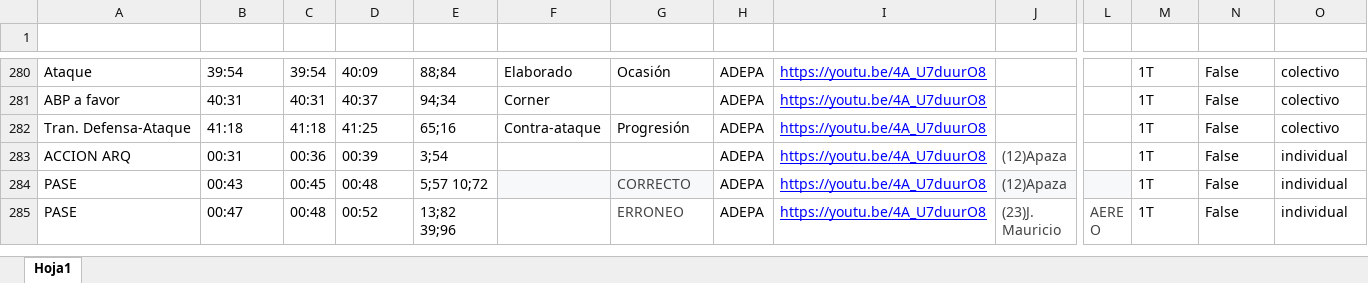
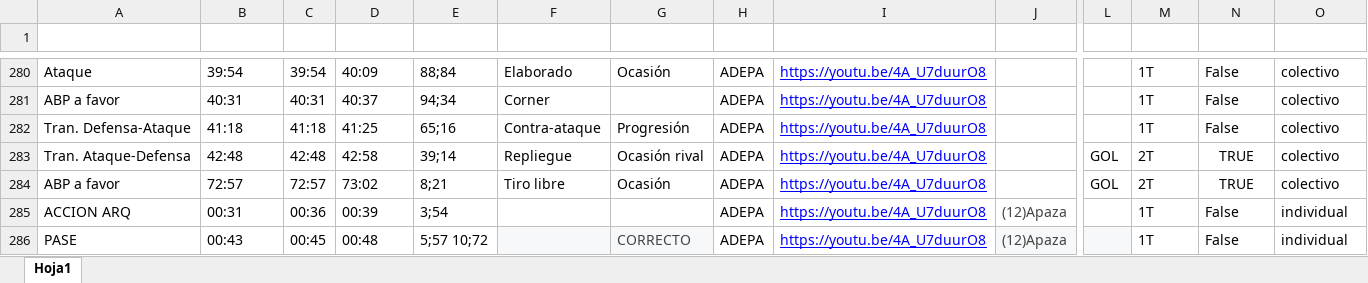
Before and after one commit to diracsportech0/cantolaoaqp, an Excel workbook: events.xlsx, sheet Hoja1, drawn as a sheet; only a part is shown, gaps mark what is left out; the shorter side is filled out with more unchanged rows; values as stored, in another font and other column widths than the file's, no borders; charts and pictures and table styles not drawn; rows hold the shown columns only; the diff names each change by its address in the sheet, - before the commit and + after, or states it on an @@ line.

Commit message:
add 2 jugadasc olectivas a excel vs adepa

```diff
--- a/events.xlsx (sheet Hoja1)
+++ b/events.xlsx (sheet Hoja1)
+row 283: Tran. Ataque-Defensa | 42:48 | 42:48 | 42:58 | 39;14 | Repliegue | Ocasión rival | ADEPA | https://youtu.be/4A_U7duurO8 |  | GOL | 2T | TRUE | colectivo
+row 284: ABP a favor | 72:57 | 72:57 | 73:02 | 8;21 | Tiro libre | Ocasión | ADEPA | https://youtu.be/4A_U7duurO8 |  | GOL | 2T | TRUE | colectivo
```
Also changed, not shown: 2 other files.
